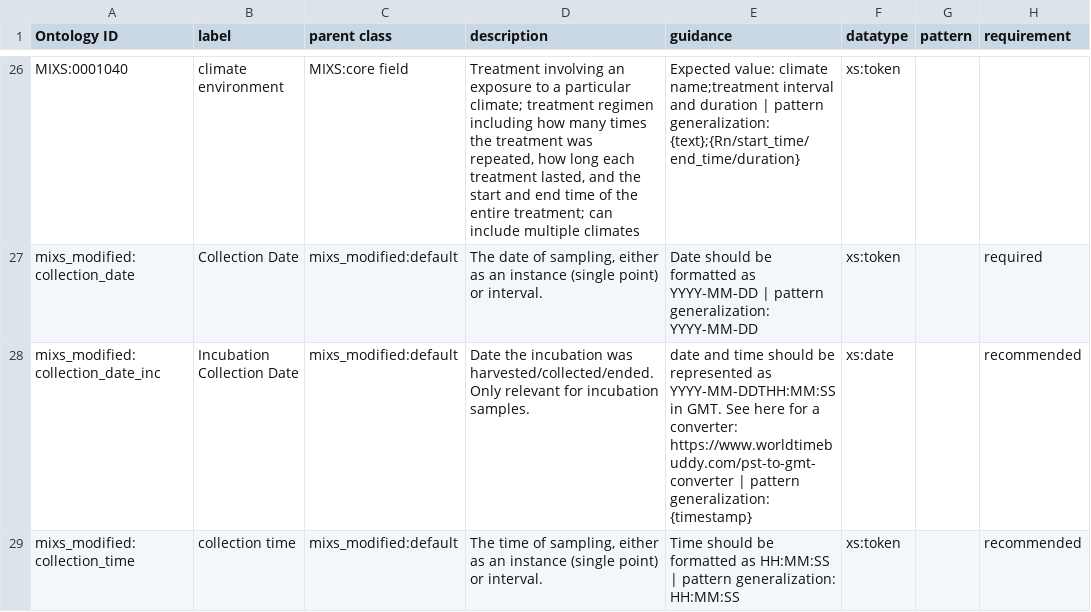
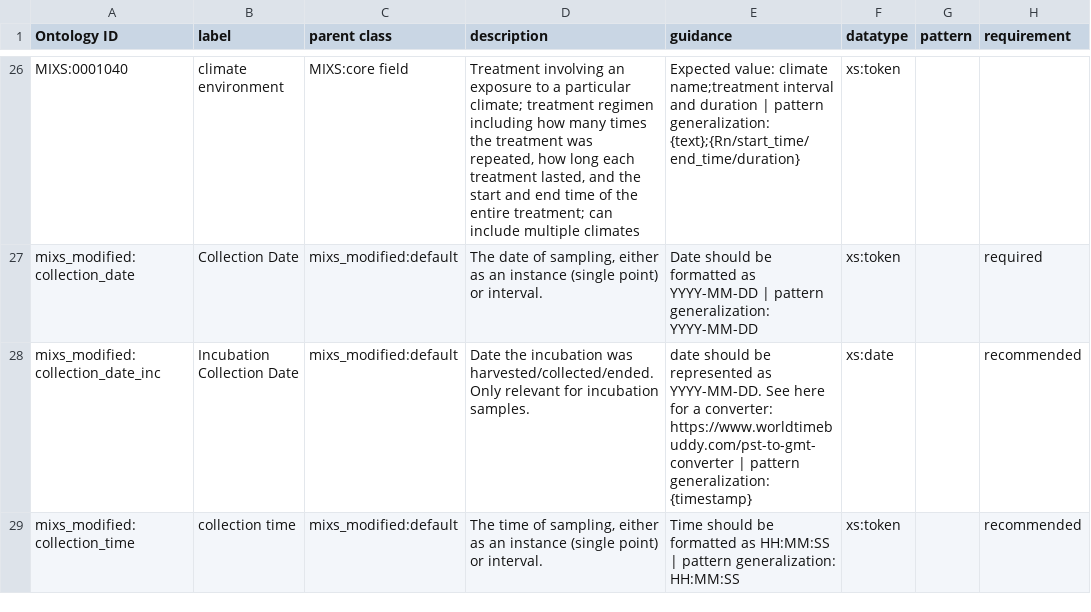
Before and after one commit to microbiomedata/DataHarmonizer, a TSV file: docs/template/dev/data.tsv, drawn as a sheet; only a part is shown, gaps mark what is left out; the diff covers the shown part only; the diff names each change by its address in the sheet, - before the commit and + after, or states it on an @@ line.

```diff
--- a/docs/template/dev/data.tsv
+++ b/docs/template/dev/data.tsv
-E28 (guidance): date and time should be represented as YYYY-MM-DDTHH:MM:SS in GMT. See here…
+E28 (guidance): date should be represented as YYYY-MM-DD. See here…
```
Also changed, not shown: 2 added rows, 1 removed row and 1 edited cell elsewhere in this file, template/dev/data.tsv, 8 other files.
